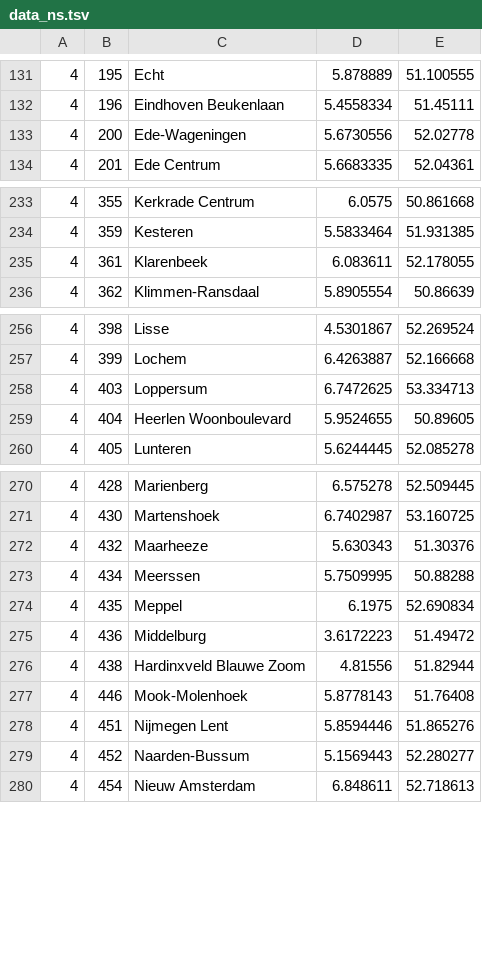
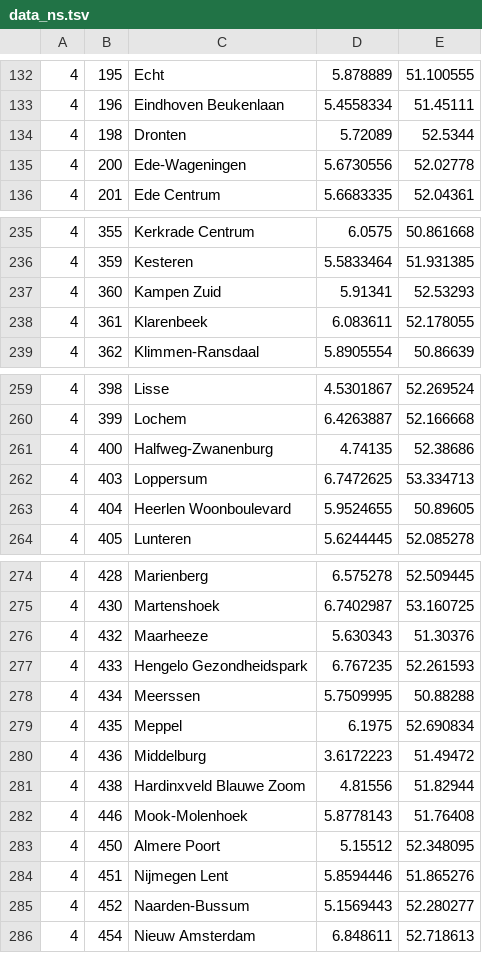
Before and after one commit to wandcode/ovc-tools, a TSV file: stations/data_ns.tsv, drawn as a sheet; only a part is shown, gaps mark what is left out; the diff covers the shown part only; the diff names each change by its address in the sheet, - before the commit and + after, or states it on an @@ line.

```diff
--- a/stations/data_ns.tsv
+++ b/stations/data_ns.tsv
+row 134: 4 | 198 | Dronten | 5.72089 | 52.5344
+row 237: 4 | 360 | Kampen Zuid | 5.91341 | 52.53293
+row 261: 4 | 400 | Halfweg-Zwanenburg | 4.74135 | 52.38686
+row 277: 4 | 433 | Hengelo Gezondheidspark | 6.767235 | 52.261593
+row 283: 4 | 450 | Almere Poort | 5.15512 | 52.348095
```
Also changed, not shown: 6 added rows and 2 edited cells elsewhere in this file.
